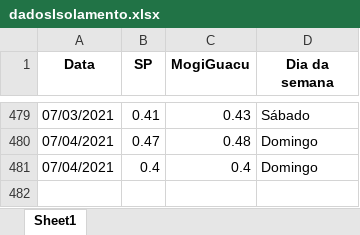
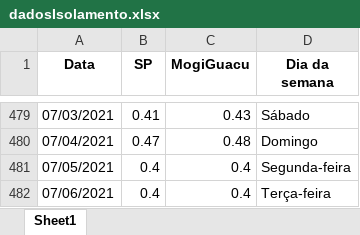
Before and after one commit to MogiOpenData/dados_gerais_covid_vacinacao, an Excel workbook: dadosIsolamento.xlsx, sheet Sheet1, drawn as a sheet; only a part is shown, gaps mark what is left out; values as stored, in another font and other column widths than the file's, no borders; the diff names each change by its address in the sheet, - before the commit and + after, or states it on an @@ line.

```diff
--- a/dadosIsolamento.xlsx (sheet Sheet1)
+++ b/dadosIsolamento.xlsx (sheet Sheet1)
-A481 (Data): 07/04/2021
+A481 (Data): 07/05/2021
-D481 (Dia da semana): Domingo
+D481 (Dia da semana): Segunda-feira
+row 482: 07/06/2021 | 0.4 | 0.4 | Terça-feira
```
Also changed, not shown: dadosCovid19.xlsx, 4 other files.
